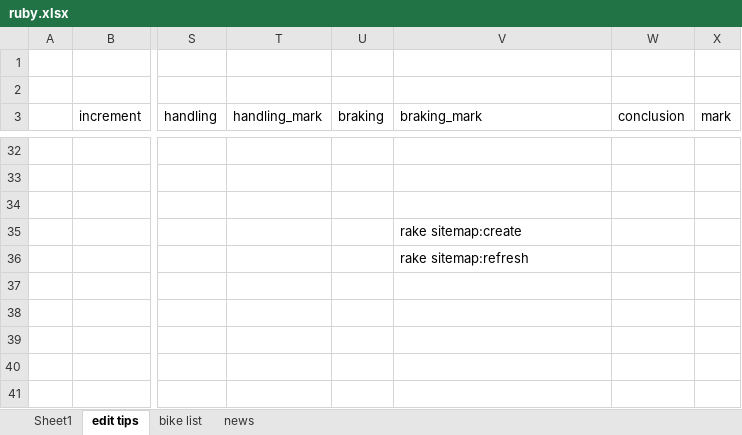
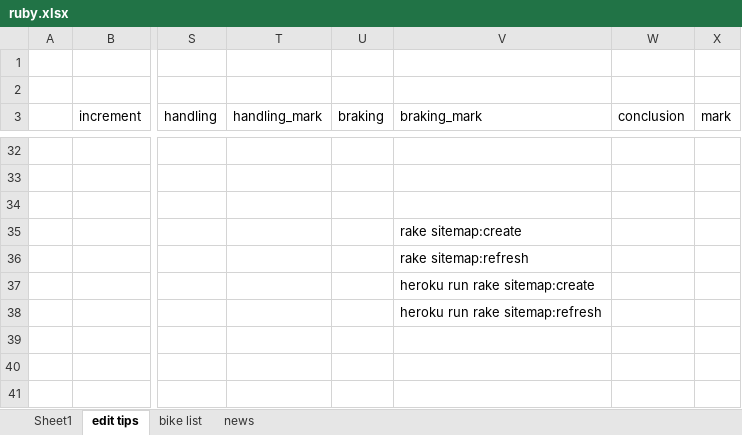
Before and after one commit to MaverickO-O/full_throttle, an Excel workbook: ruby.xlsx, sheet edit tips, drawn as a sheet; only a part is shown, gaps mark what is left out; values as stored, in another font and other column widths than the file's, no borders; charts and pictures not drawn; the diff names each change by its address in the sheet, - before the commit and + after, or states it on an @@ line.

```diff
--- a/ruby.xlsx (sheet edit tips)
+++ b/ruby.xlsx (sheet edit tips)
-V37 (braking_mark): (empty)
+V37 (braking_mark): heroku run rake sitemap:create
-V38 (braking_mark): (empty)
+V38 (braking_mark): heroku run rake sitemap:refresh
```
Also changed, not shown: 2 other files.
